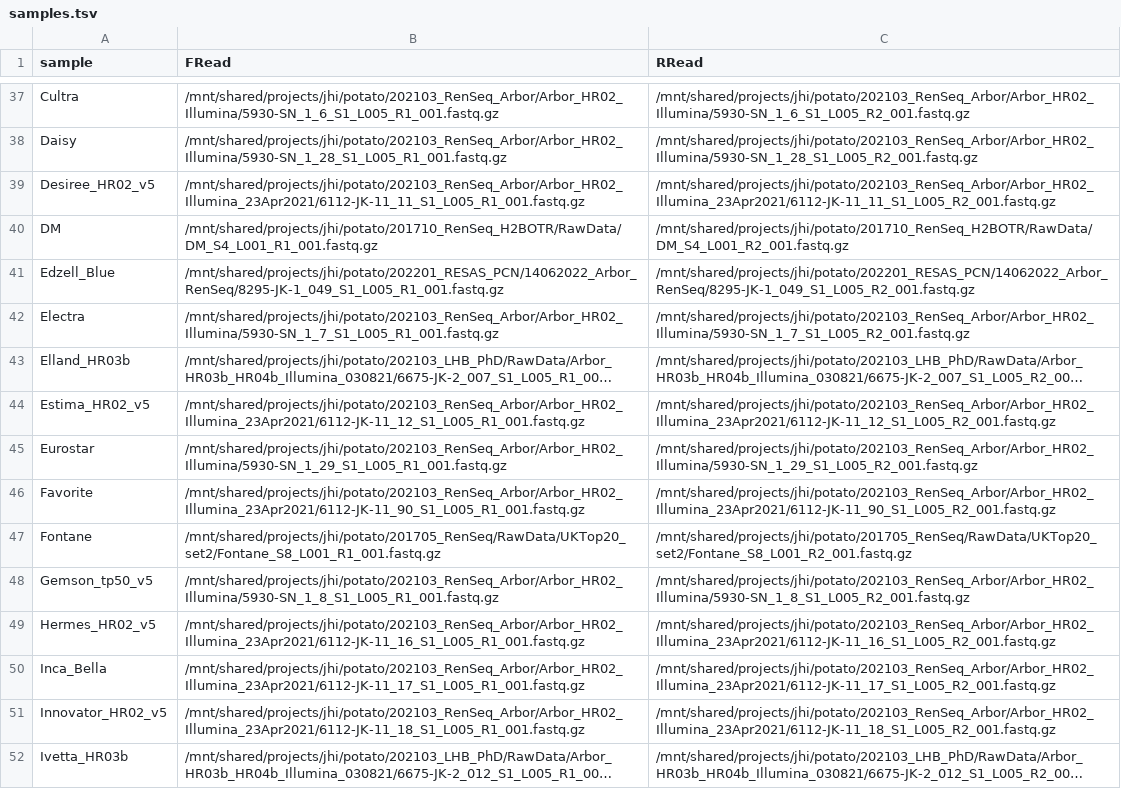
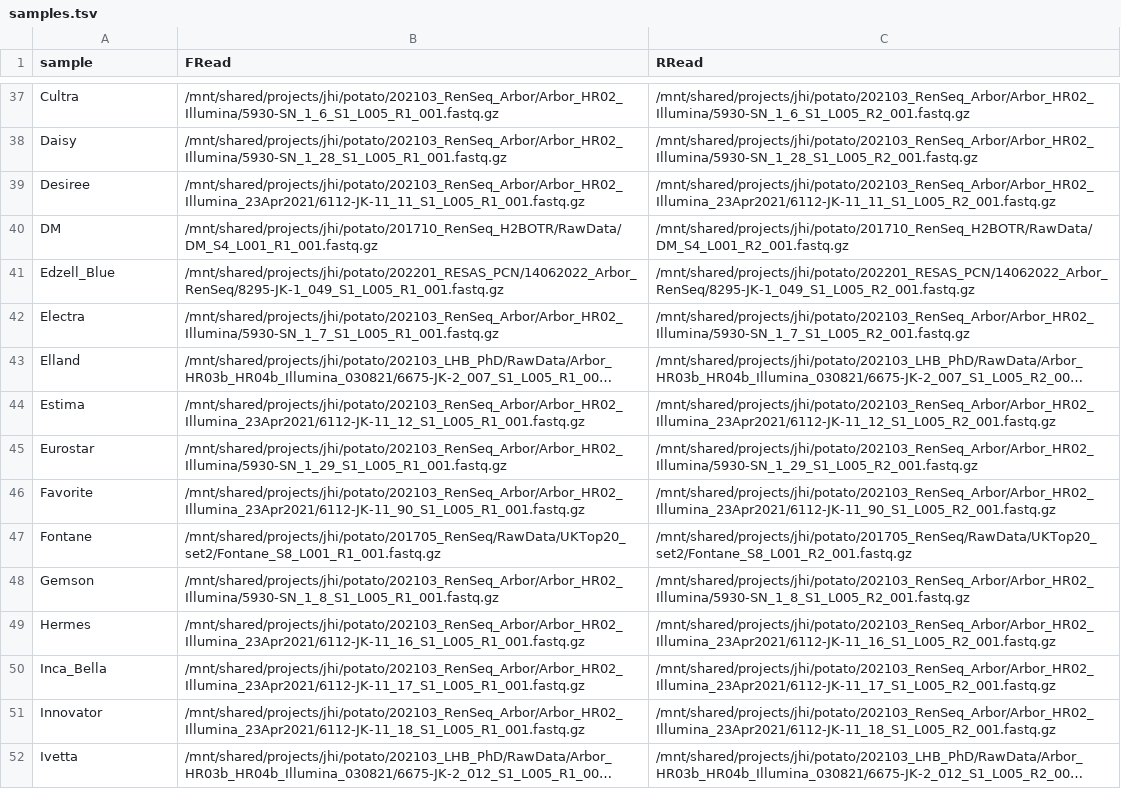
Before and after one commit to SwiftSeal/HISS, a TSV file: example_inputs/drenseq/samples.tsv, drawn as a sheet; only a part is shown, gaps mark what is left out; long unchanged cells end in …; the diff covers the shown part only; the diff names each change by its address in the sheet, - before the commit and + after, or states it on an @@ line.

```diff
--- a/example_inputs/drenseq/samples.tsv
+++ b/example_inputs/drenseq/samples.tsv
-A39 (sample): Desiree_HR02_v5
+A39 (sample): Desiree
-A43 (sample): Elland_HR03b
+A43 (sample): Elland
-A44 (sample): Estima_HR02_v5
+A44 (sample): Estima
-A48 (sample): Gemson_tp50_v5
+A48 (sample): Gemson
-A49 (sample): Hermes_HR02_v5
+A49 (sample): Hermes
-A51 (sample): Innovator_HR02_v5
+A51 (sample): Innovator
-A52 (sample): Ivetta_HR03b
+A52 (sample): Ivetta
```
Also changed, not shown: 1 added row, 1 removed row and 49 edited cells elsewhere in this file, 5 other files.
